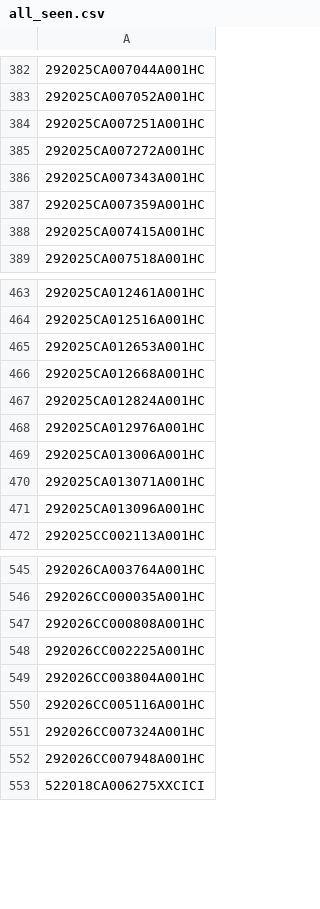
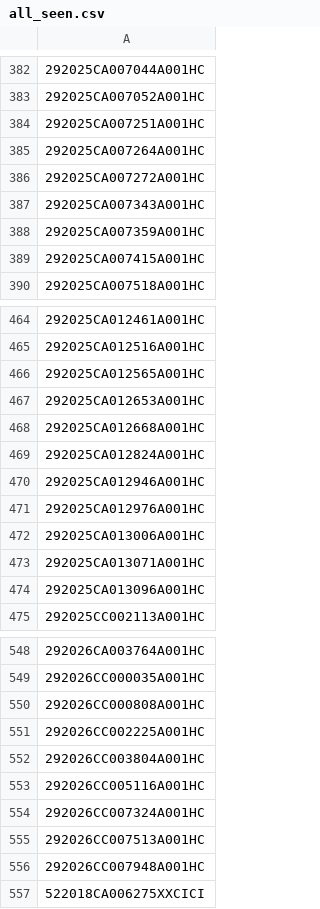
Before and after one commit to figlesias7/realforeclose-hillsborough, a CSV file: data/all_seen.csv, drawn as a sheet; only a part is shown, gaps mark what is left out; the diff names each change by its address in the sheet, - before the commit and + after, or states it on an @@ line.

```diff
--- a/data/all_seen.csv
+++ b/data/all_seen.csv
+row 385: 292025CA007264A001HC
+row 466: 292025CA012565A001HC
+row 470: 292025CA012946A001HC
+row 555: 292026CC007513A001HC
```
Also changed, not shown: data/event_log.csv, 3 other files.
